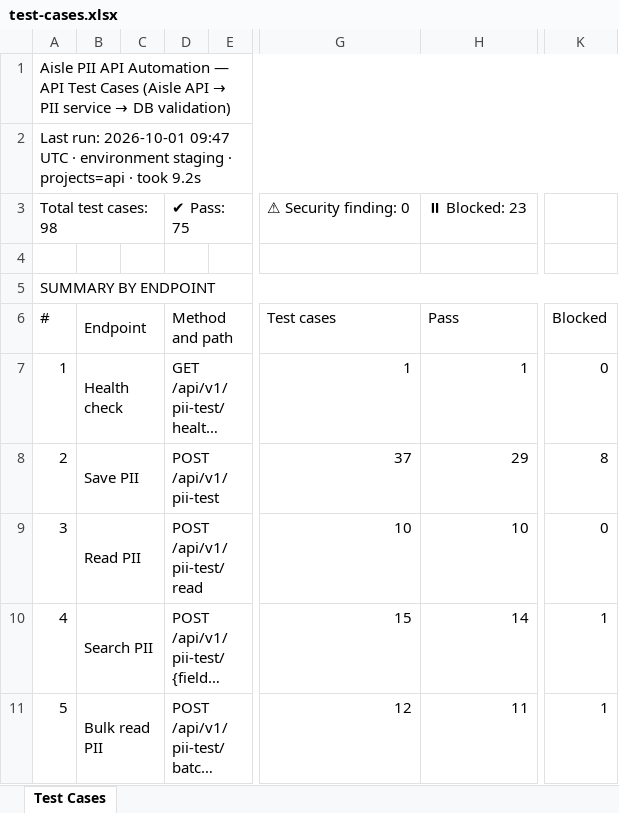
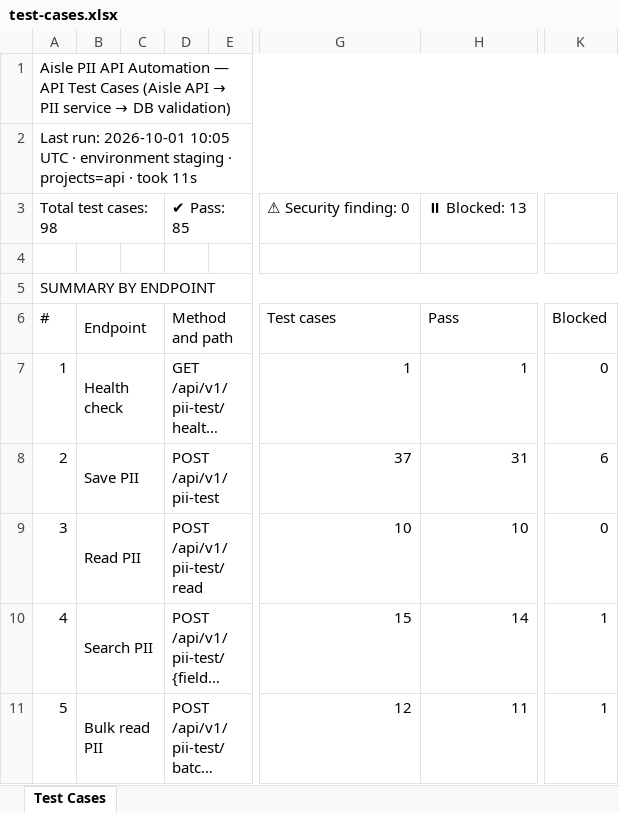
Before and after one commit to vidheybhogadi/PII_Automation_Framework, an Excel workbook: docs/test-cases.xlsx, sheet Test Cases, drawn as a sheet; only a part is shown, gaps mark what is left out; long unchanged cells end in …; values as stored, in another font and other column widths than the file's, no cell formats; the diff covers the shown part only; the diff names each change by its address in the sheet, - before the commit and + after, or states it on an @@ line.

```diff
--- a/docs/test-cases.xlsx (sheet Test Cases)
+++ b/docs/test-cases.xlsx (sheet Test Cases)
-A2: …run: 2026-10-01 09:47 UTC · environment staging · projects=api · took 9.2s
+A2: …run: 2026-10-01 10:05 UTC · environment staging · projects=api · took 11s
-D3: ✔ Pass: 75
+D3: ✔ Pass: 85
-H3: ⏸ Blocked: 23
+H3: ⏸ Blocked: 13
-H8: 29
+H8: 31
-K8: 8
+K8: 6
```
Also changed, not shown: 110 edited cells elsewhere in this sheet, cell formats, 24 other files.
